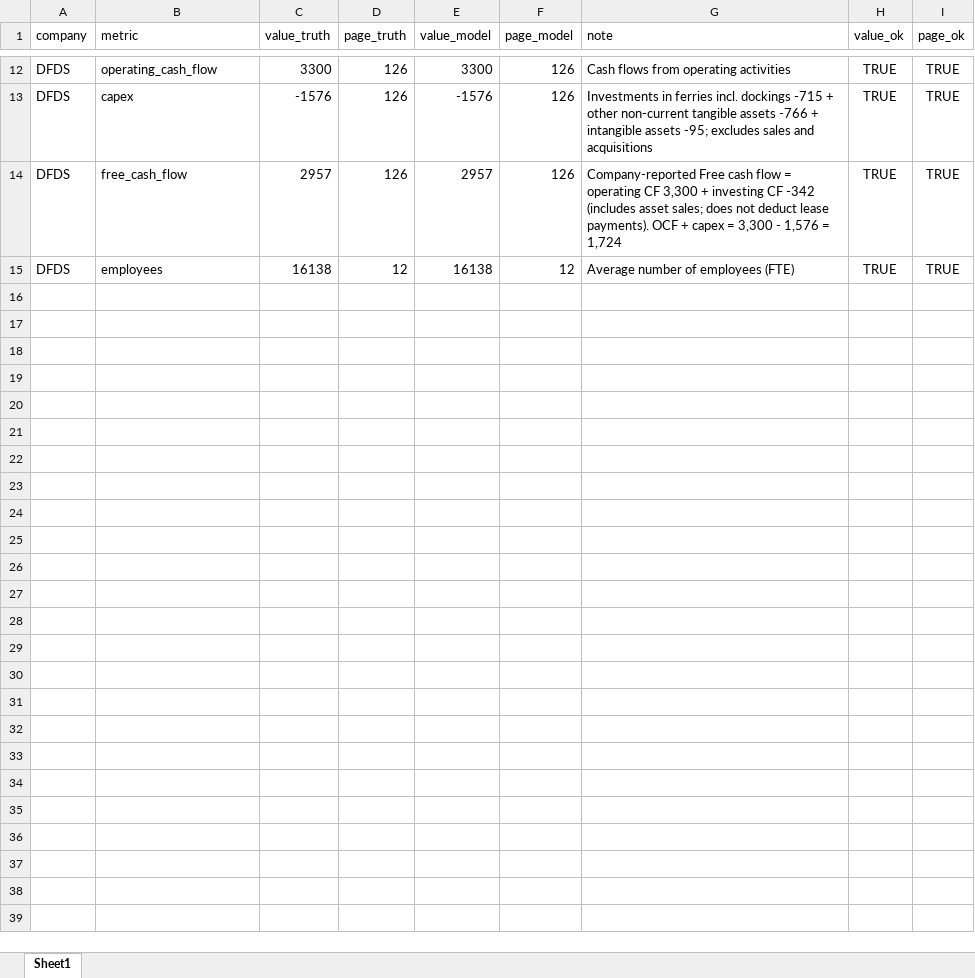
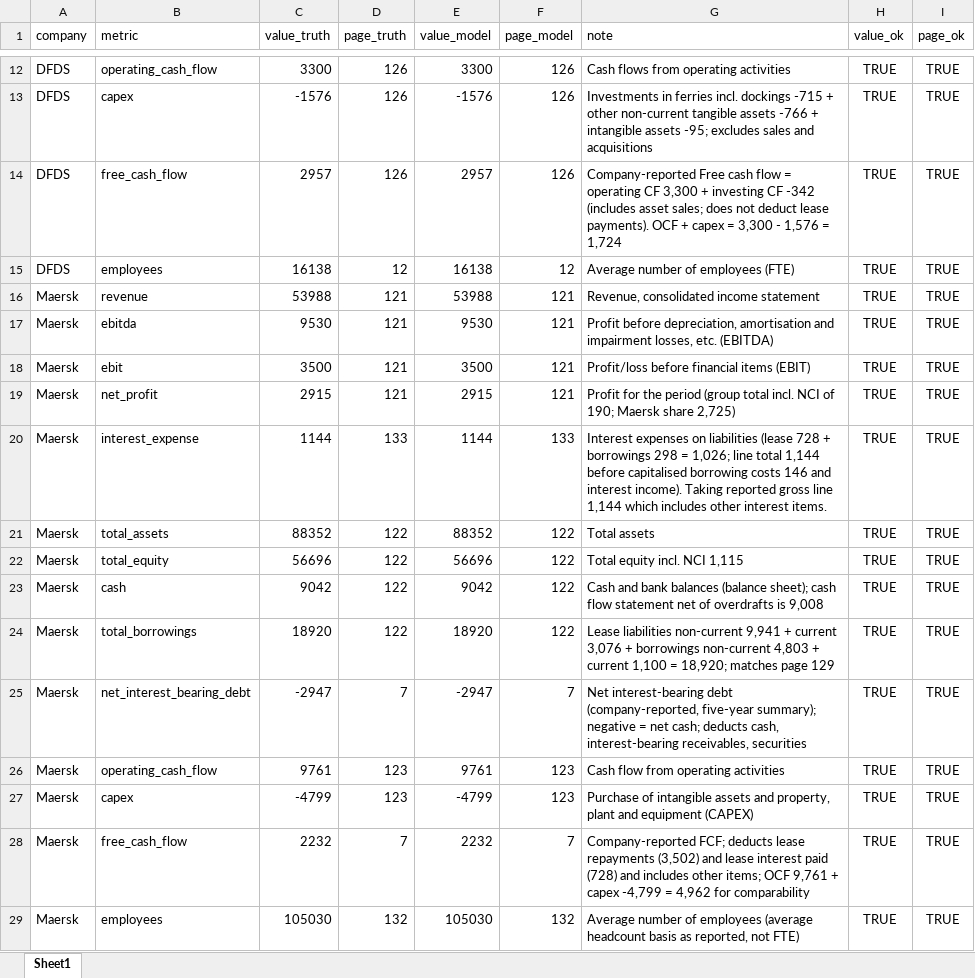
Before and after one commit to tianjiaowei0423-commits/annual-report-analyzer, an Excel workbook: output/comparison.xlsx, sheet Sheet1, drawn as a sheet; only a part is shown, gaps mark what is left out; values as stored, in another font and other column widths than the file's, no borders; the diff names each change by its address in the sheet, - before the commit and + after, or states it on an @@ line.

Commit message:
Maersk 14/14; ground truth employees corrected to Note 2.2

```diff
--- a/output/comparison.xlsx (sheet Sheet1)
+++ b/output/comparison.xlsx (sheet Sheet1)
+row 16: Maersk | revenue | 53988 | 121 | 53988 | 121 | Revenue, consolidated income statement | TRUE | TRUE
+row 17: Maersk | ebitda | 9530 | 121 | 9530 | 121 | Profit before depreciation, amortisation and impairment losses, etc. (EBITDA) | TRUE | TRUE
+row 18: Maersk | ebit | 3500 | 121 | 3500 | 121 | Profit/loss before financial items (EBIT) | TRUE | TRUE
+row 19: Maersk | net_profit | 2915 | 121 | 2915 | 121 | Profit for the period (group total incl. NCI of 190; Maersk share 2,725) | TRUE | TRUE
+row 20: Maersk | interest_expense | 1144 | 133 | 1144 | 133 | Interest expenses on liabilities (lease 728 + borrowings 298 = 1,026; line total 1,144 before capitalised borrowing costs 146 and interest income). Taking reported gross line 1,144 which includes other interest items. | TRUE | TRUE
+row 21: Maersk | total_assets | 88352 | 122 | 88352 | 122 | Total assets | TRUE | TRUE
+row 22: Maersk | total_equity | 56696 | 122 | 56696 | 122 | Total equity incl. NCI 1,115 | TRUE | TRUE
+row 23: Maersk | cash | 9042 | 122 | 9042 | 122 | Cash and bank balances (balance sheet); cash flow statement net of overdrafts is 9,008 | TRUE | TRUE
+row 24: Maersk | total_borrowings | 18920 | 122 | 18920 | 122 | Lease liabilities non-current 9,941 + current 3,076 + borrowings non-current 4,803 + current 1,100 = 18,920; matches page 129 | TRUE | TRUE
+row 25: Maersk | net_interest_bearing_debt | -2947 | 7 | -2947 | 7 | Net interest-bearing debt (company-reported, five-year summary); negative = net cash; deducts cash, interest-bearing receivables, securities | TRUE | TRUE
+row 26: Maersk | operating_cash_flow | 9761 | 123 | 9761 | 123 | Cash flow from operating activities | TRUE | TRUE
+row 27: Maersk | capex | -4799 | 123 | -4799 | 123 | Purchase of intangible assets and property, plant and equipment (CAPEX) | TRUE | TRUE
+row 28: Maersk | free_cash_flow | 2232 | 7 | 2232 | 7 | Company-reported FCF; deducts lease repayments (3,502) and lease interest paid (728) and includes other items; OCF 9,761 + capex -4,799 = 4,962 for comparability | TRUE | TRUE
+row 29: Maersk | employees | 105030 | 132 | 105030 | 132 | Average number of employees (average headcount basis as reported, not FTE) | TRUE | TRUE
```
Also changed, not shown: data/ground_truth.xlsx, 2 other files.
